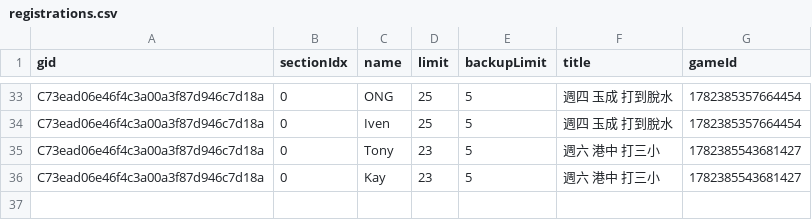
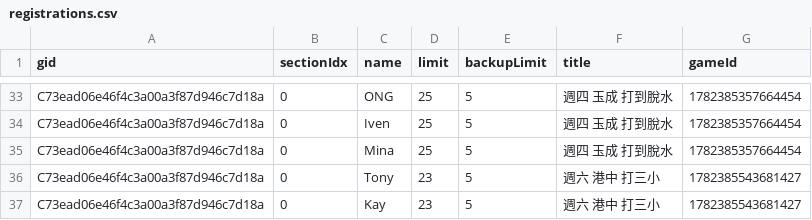
Before and after one commit to BSTony/TonysBadmintonGroup, a CSV file: data/registrations.csv, drawn as a sheet; only a part is shown, gaps mark what is left out.

Commit message:
Update current list snapshot: 週四 玉成 打到脫水

```diff
--- a/data/registrations.csv
+++ b/data/registrations.csv
@@ -34,2 +34,3 @@ C73ead06e46f4c3a00a3f87d946c7d18a,0,ONG,25,5,週四 玉成 打到脫水,17823853
 C73ead06e46f4c3a00a3f87d946c7d18a,0,Iven,25,5,週四 玉成 打到脫水,1782385357664454
+C73ead06e46f4c3a00a3f87d946c7d18a,0,Mina,25,5,週四 玉成 打到脫水,1782385357664454
 C73ead06e46f4c3a00a3f87d946c7d18a,0,Tony,23,5,週六 港中 打三小,1782385543681427
```
